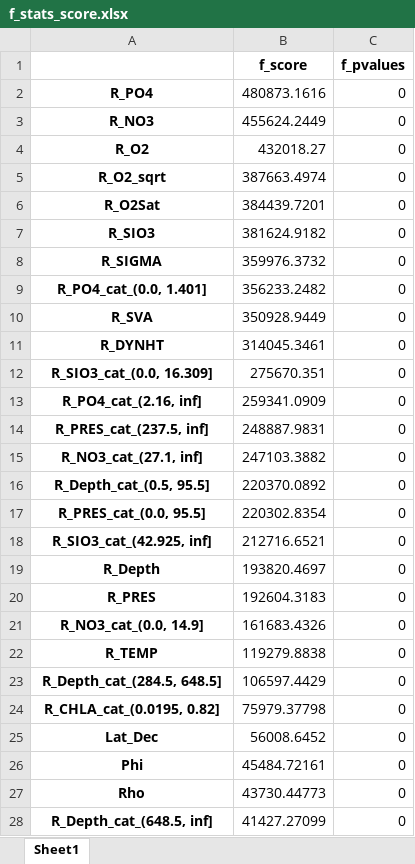
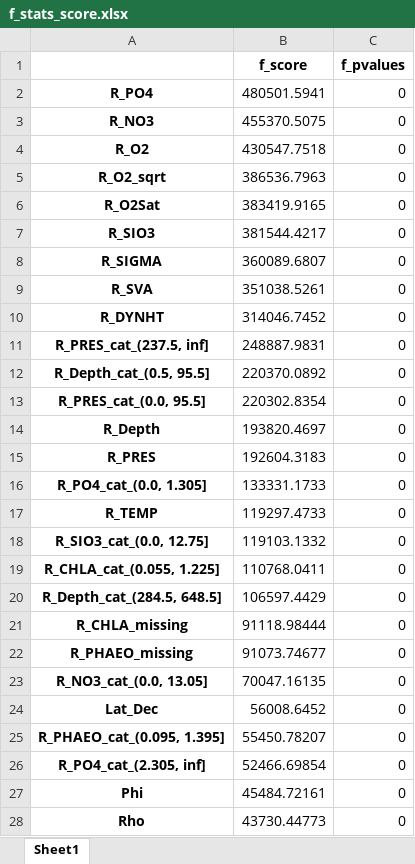
Before and after one commit to AndreiShelest/CalCOFI, an Excel workbook: scores/f_stats_score.xlsx, sheet Sheet1, drawn as a sheet; only a part is shown; the shorter side is filled out with more unchanged rows; values as stored, in another font and other column widths than the file's, no borders; removed rows and columns are numbered as before the commit, all else as after; the diff covers the shown part only; the diff names each change by its address in the sheet, - before the commit and + after, or states it on an @@ line.

```diff
--- a/scores/f_stats_score.xlsx (sheet Sheet1)
+++ b/scores/f_stats_score.xlsx (sheet Sheet1)
-B2 (f_score): 480873.1616
+B2 (f_score): 480501.5941
-B3 (f_score): 455624.2449
+B3 (f_score): 455370.5075
-B4 (f_score): 432018.27
+B4 (f_score): 430547.7518
-B5 (f_score): 387663.4974
+B5 (f_score): 386536.7963
-B6 (f_score): 384439.7201
+B6 (f_score): 383419.9165
-B7 (f_score): 381624.9182
+B7 (f_score): 381544.4217
-B8 (f_score): 359976.3732
+B8 (f_score): 360089.6807
-row 9: R_PO4_cat_(0.0, 1.401] | 356233.2482 | 0
-B9 (f_score): 350928.9449
+B9 (f_score): 351038.5261
-B10 (f_score): 314045.3461
+B10 (f_score): 314046.7452
-row 12: R_SIO3_cat_(0.0, 16.309] | 275670.351 | 0
-row 13: R_PO4_cat_(2.16, inf] | 259341.0909 | 0
-row 15: R_NO3_cat_(27.1, inf] | 247103.3882 | 0
-row 18: R_SIO3_cat_(42.925, inf] | 212716.6521 | 0
-A16: R_NO3_cat_(0.0, 14.9]
+A16: R_PO4_cat_(0.0, 1.305]
-B16 (f_score): 161683.4326
+B16 (f_score): 133331.1733
-B17 (f_score): 119279.8838
+B17 (f_score): 119297.4733
+row 18: R_SIO3_cat_(0.0, 12.75] | 119103.1332 | 0
+row 19: R_CHLA_cat_(0.055, 1.225] | 110768.0411 | 0
-row 24: R_CHLA_cat_(0.0195, 0.82] | 75979.37798 | 0
+row 21: R_CHLA_missing | 91118.98444 | 0
+row 22: R_PHAEO_missing | 91073.74677 | 0
+row 23: R_NO3_cat_(0.0, 13.05] | 70047.16135 | 0
+row 25: R_PHAEO_cat_(0.095, 1.395] | 55450.78207 | 0
+row 26: R_PO4_cat_(2.305, inf] | 52466.69854 | 0
```
Also changed, not shown: 26 added rows, 19 removed rows and 11 edited cells elsewhere in this sheet, scores/mutual_info_score.xlsx, 7 other files.
